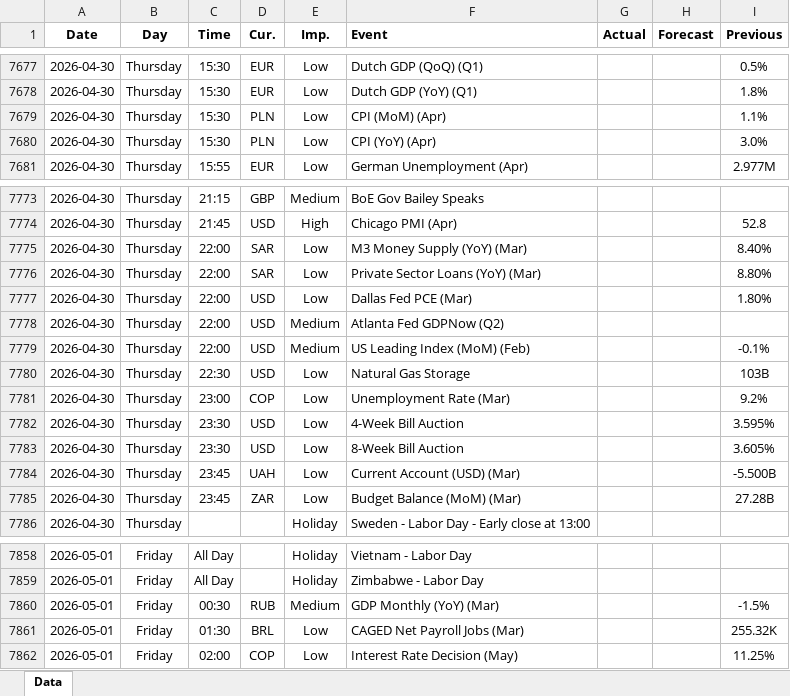
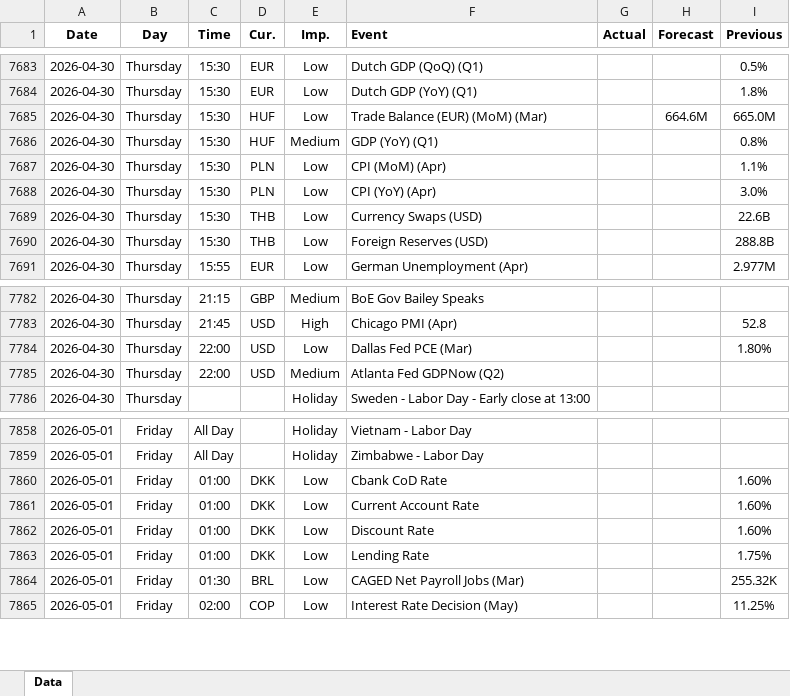
Before and after one commit to yiyousiow000814/XAUUSD-Calendar-Agent, an Excel workbook: data/Economic_Calendar/2026/2026_calendar.xlsx, sheet Data, drawn as a sheet; only a part is shown, gaps mark what is left out; values as stored, in another font and other column widths than the file's, no borders; removed rows and columns are numbered as before the commit, all else as after; the diff covers the shown part only; the diff names each change by its address in the sheet, - before the commit and + after, or states it on an @@ line.

```diff
--- a/data/Economic_Calendar/2026/2026_calendar.xlsx (sheet Data)
+++ b/data/Economic_Calendar/2026/2026_calendar.xlsx (sheet Data)
+row 7685: 2026-04-30 | Thursday | 15:30 | HUF | Low | Trade Balance (EUR) (MoM) (Mar) |  | 664.6M | 665.0M
+row 7686: 2026-04-30 | Thursday | 15:30 | HUF | Medium | GDP (YoY) (Q1) |  |  | 0.8%
+row 7689: 2026-04-30 | Thursday | 15:30 | THB | Low | Currency Swaps (USD) |  |  | 22.6B
+row 7690: 2026-04-30 | Thursday | 15:30 | THB | Low | Foreign Reserves (USD) |  |  | 288.8B
-row 7775: 2026-04-30 | Thursday | 22:00 | SAR | Low | M3 Money Supply (YoY) (Mar) |  |  | 8.40%
-row 7776: 2026-04-30 | Thursday | 22:00 | SAR | Low | Private Sector Loans (YoY) (Mar) |  |  | 8.80%
-row 7779: 2026-04-30 | Thursday | 22:00 | USD | Medium | US Leading Index (MoM) (Feb) |  |  | -0.1%
-row 7780: 2026-04-30 | Thursday | 22:30 | USD | Low | Natural Gas Storage |  |  | 103B
-row 7781: 2026-04-30 | Thursday | 23:00 | COP | Low | Unemployment Rate (Mar) |  |  | 9.2%
-row 7782: 2026-04-30 | Thursday | 23:30 | USD | Low | 4-Week Bill Auction |  |  | 3.595%
-row 7783: 2026-04-30 | Thursday | 23:30 | USD | Low | 8-Week Bill Auction |  |  | 3.605%
-row 7784: 2026-04-30 | Thursday | 23:45 | UAH | Low | Current Account (USD) (Mar) |  |  | -5.500B
-row 7785: 2026-04-30 | Thursday | 23:45 | ZAR | Low | Budget Balance (MoM) (Mar) |  |  | 27.28B
-C7860 (Time): 00:30
+C7860 (Time): 01:00
-D7860 (Cur.): RUB
+D7860 (Cur.): DKK
-E7860 (Imp.): Medium
+E7860 (Imp.): Low
-F7860 (Event): GDP Monthly (YoY) (Mar)
+F7860 (Event): Cbank CoD Rate
-I7860 (Previous): -1.5%
+I7860 (Previous): 1.60%
+row 7861: 2026-05-01 | Friday | 01:00 | DKK | Low | Current Account Rate |  |  | 1.60%
+row 7862: 2026-05-01 | Friday | 01:00 | DKK | Low | Discount Rate |  |  | 1.60%
+row 7863: 2026-05-01 | Friday | 01:00 | DKK | Low | Lending Rate |  |  | 1.75%
```
Also changed, not shown: 41 added rows, 17 removed rows, 45 edited cells and cell formats elsewhere in this sheet, 2 other files.
